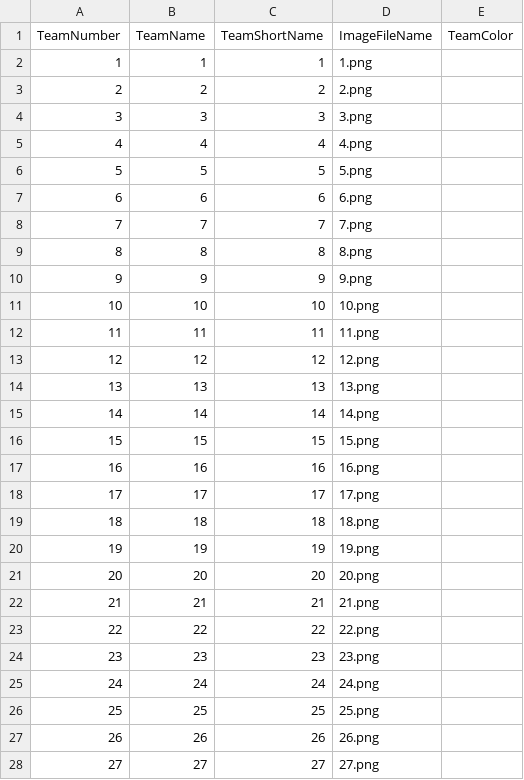
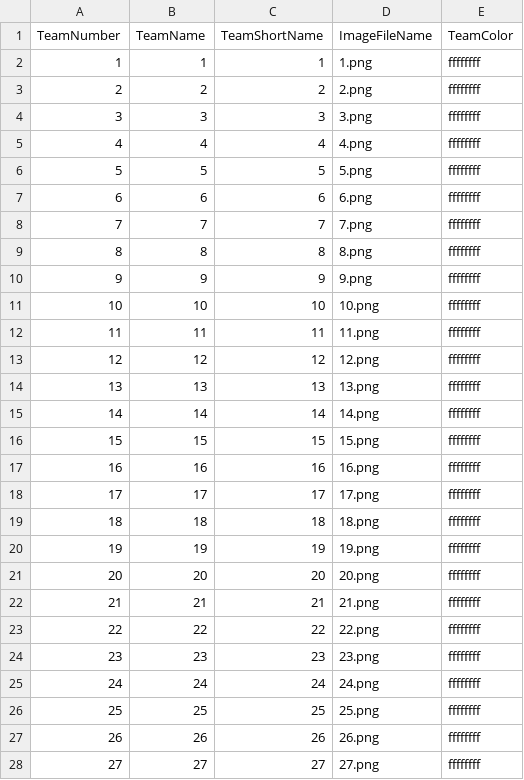
Before and after one commit to FloErwerth/pubg-observerfiles, a CSV file: packages/emojis/Observer/Teaminfo.csv, drawn as a sheet; only a part is shown; the diff covers the shown part only.

Commit message:
Restore observer CSV compatibility and improve number readability on master

```diff
--- a/packages/emojis/Observer/Teaminfo.csv
+++ b/packages/emojis/Observer/Teaminfo.csv
@@ -1,28 +1,28 @@
 TeamNumber,TeamName,TeamShortName,ImageFileName,TeamColor
-1,1,1,1.png,
-2,2,2,2.png,
-3,3,3,3.png,
-4,4,4,4.png,
-5,5,5,5.png,
-6,6,6,6.png,
-7,7,7,7.png,
-8,8,8,8.png,
-9,9,9,9.png,
-10,10,10,10.png,
-11,11,11,11.png,
-12,12,12,12.png,
-13,13,13,13.png,
-14,14,14,14.png,
-15,15,15,15.png,
-16,16,16,16.png,
-17,17,17,17.png,
-18,18,18,18.png,
-19,19,19,19.png,
-20,20,20,20.png,
-21,21,21,21.png,
-22,22,22,22.png,
-23,23,23,23.png,
-24,24,24,24.png,
-25,25,25,25.png,
-26,26,26,26.png,
-27,27,27,27.png,
+1,1,1,1.png,ffffffff
+2,2,2,2.png,ffffffff
+3,3,3,3.png,ffffffff
+4,4,4,4.png,ffffffff
+5,5,5,5.png,ffffffff
+6,6,6,6.png,ffffffff
+7,7,7,7.png,ffffffff
+8,8,8,8.png,ffffffff
+9,9,9,9.png,ffffffff
+10,10,10,10.png,ffffffff
+11,11,11,11.png,ffffffff
+12,12,12,12.png,ffffffff
+13,13,13,13.png,ffffffff
+14,14,14,14.png,ffffffff
+15,15,15,15.png,ffffffff
+16,16,16,16.png,ffffffff
+17,17,17,17.png,ffffffff
+18,18,18,18.png,ffffffff
+19,19,19,19.png,ffffffff
+20,20,20,20.png,ffffffff
+21,21,21,21.png,ffffffff
+22,22,22,22.png,ffffffff
+23,23,23,23.png,ffffffff
+24,24,24,24.png,ffffffff
+25,25,25,25.png,ffffffff
+26,26,26,26.png,ffffffff
+27,27,27,27.png,ffffffff
```
Also changed, not shown: 73 edited cells elsewhere in this file, 11 other files.
